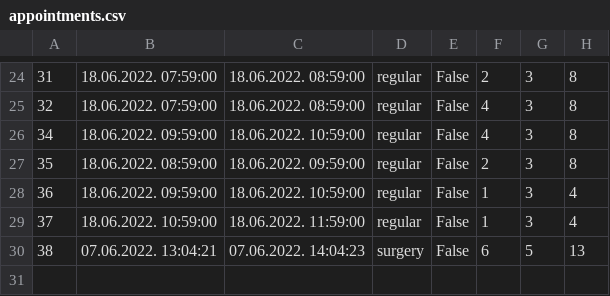
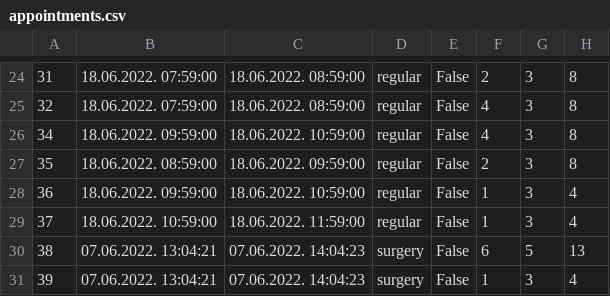
Before and after one commit to dandza7/IN-Tim-9-SIMS-HCI, a CSV file: WpfApp1/Resources/Data/appointments.csv, drawn as a sheet; only a part is shown, gaps mark what is left out; the diff names each change by its address in the sheet, - before the commit and + after, or states it on an @@ line.

```diff
--- a/WpfApp1/Resources/Data/appointments.csv
+++ b/WpfApp1/Resources/Data/appointments.csv
+row 31: 39 | 07.06.2022. 13:04:21 | 07.06.2022. 14:04:23 | surgery | False | 1 | 3 | 4
```
Also changed, not shown: WpfApp1/Resources/Data/doctors_requests.csv, WpfApp1/Resources/Data/meeting.csv, 17 other files.
